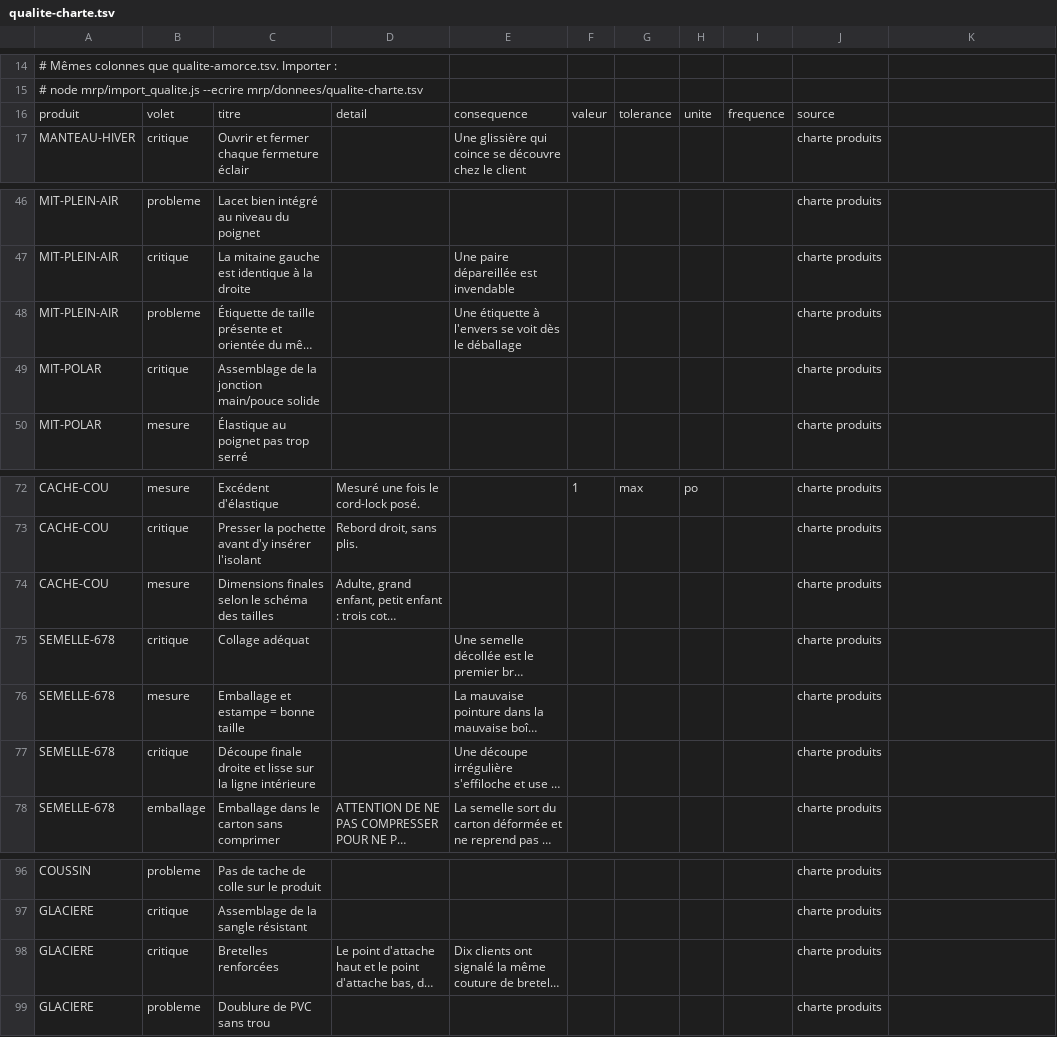
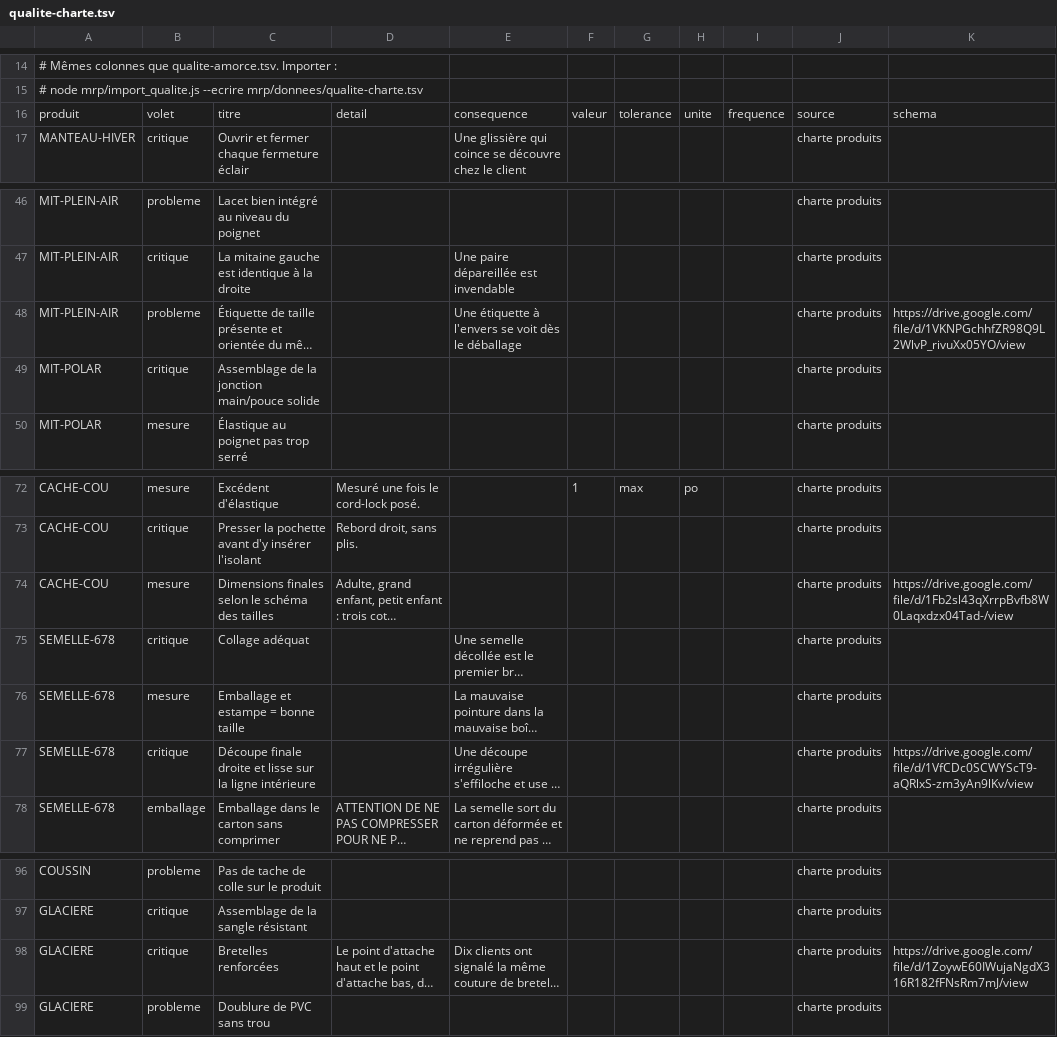
Before and after one commit to lasclay/missive-automations, a TSV file: mrp/donnees/qualite-charte.tsv, drawn as a sheet; only a part is shown, gaps mark what is left out; long unchanged cells end in …; the diff names each change by its address in the sheet, - before the commit and + after, or states it on an @@ line.

```diff
--- a/mrp/donnees/qualite-charte.tsv
+++ b/mrp/donnees/qualite-charte.tsv
-K16: (empty)
+K16: schema
-K48: (empty)
+K48: https://drive.google.com/file/d/1VKNPGchhfZR98Q9L2WlvP_rivuXx05YO/view
-K74: (empty)
+K74: https://drive.google.com/file/d/1Fb2sl43qXrrpBvfb8W0Laqxdzx04Tad-/view
-K77: (empty)
+K77: https://drive.google.com/file/d/1VfCDc0SCWYScT9-aQRlxS-zm3yAn9lKv/view
-K98: (empty)
+K98: https://drive.google.com/file/d/1ZoywE60IWujaNgdX316R182fFNsRm7mJ/view
```
Also changed, not shown: 5 other files.
